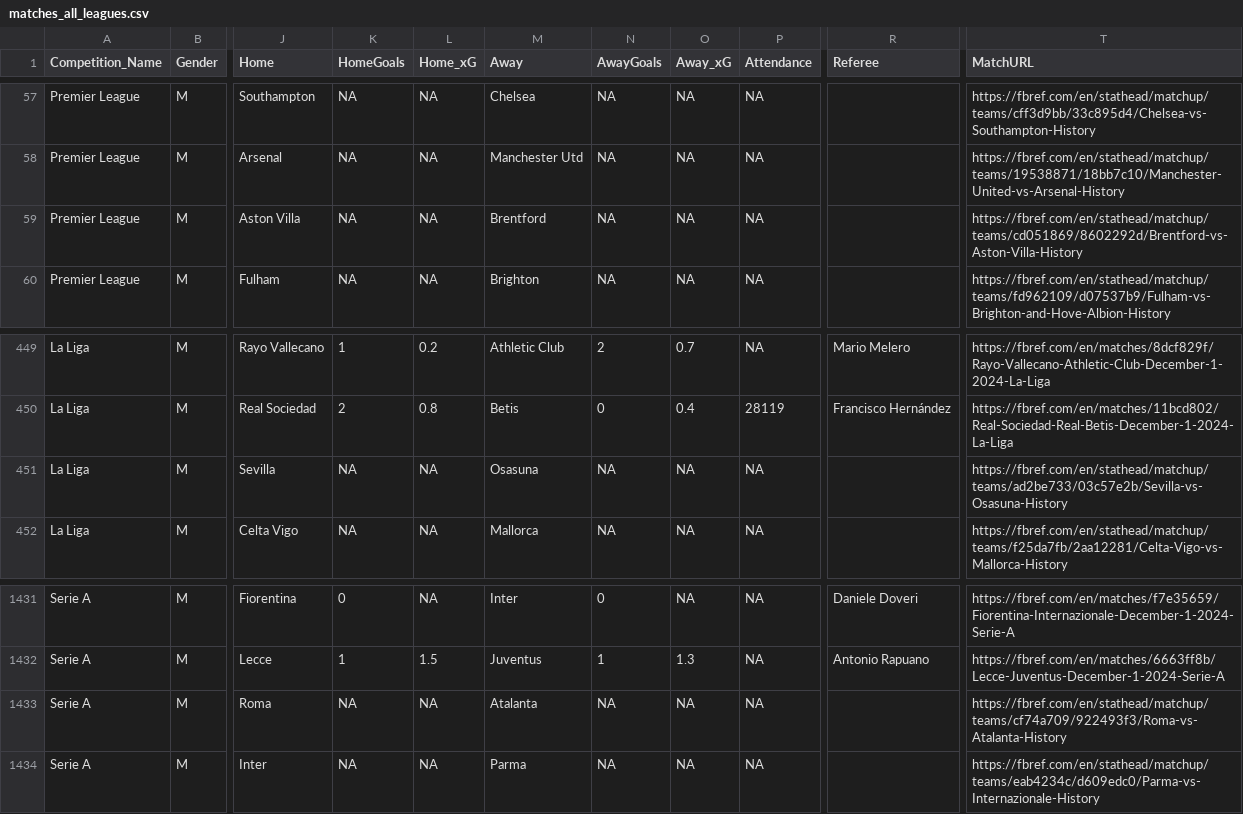
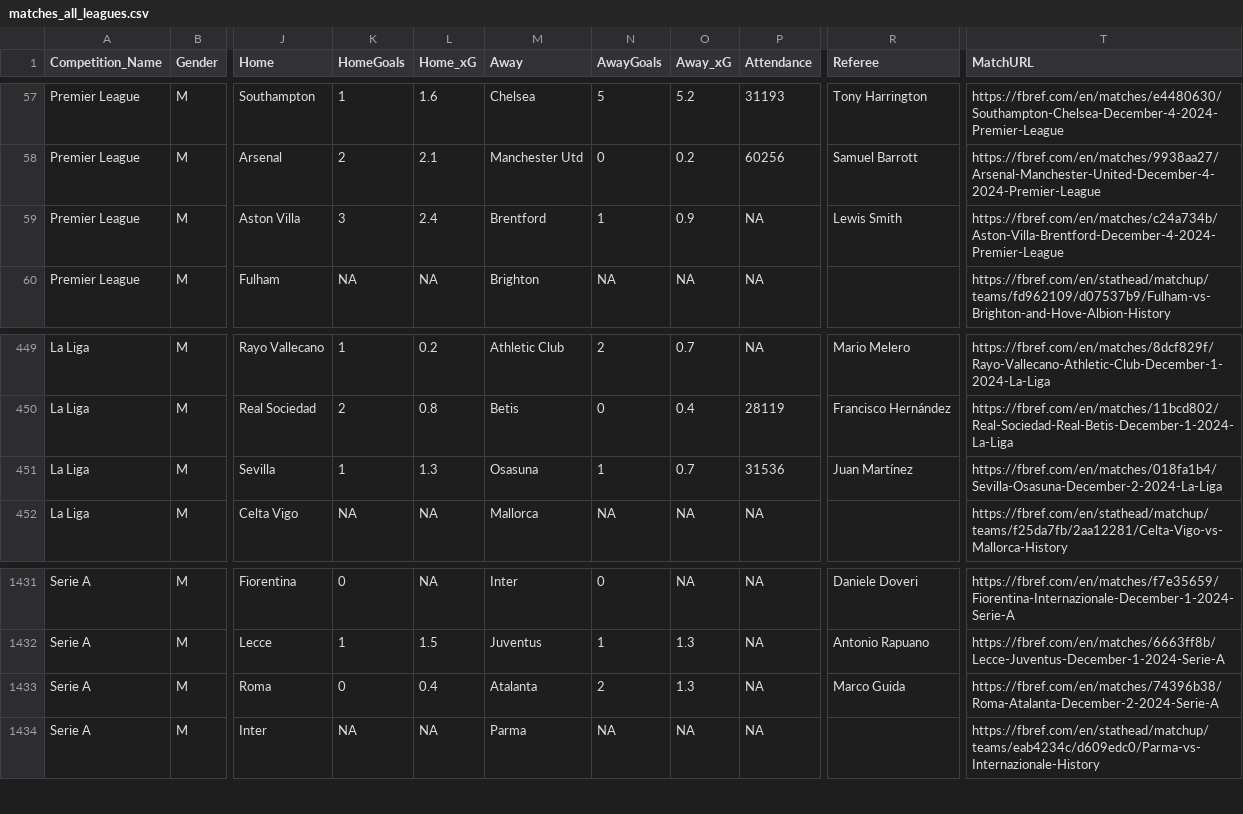
Before and after one commit to steodose/club-elo, a CSV file: matches_all_leagues.csv, drawn as a sheet; only a part is shown, gaps mark what is left out; the diff covers the shown part only; the diff names each change by its address in the sheet, - before the commit and + after, or states it on an @@ line.

```diff
--- a/matches_all_leagues.csv
+++ b/matches_all_leagues.csv
-K57 (HomeGoals): NA
+K57 (HomeGoals): 1
-L57 (Home_xG): NA
+L57 (Home_xG): 1.6
-N57 (AwayGoals): NA
+N57 (AwayGoals): 5
-O57 (Away_xG): NA
+O57 (Away_xG): 5.2
-P57 (Attendance): NA
+P57 (Attendance): 31193
-R57 (Referee): (empty)
+R57 (Referee): Tony Harrington
-T57 (MatchURL): https://fbref.com/en/stathead/matchup/teams/cff3d9bb/33c895d4/Chelsea-vs-Southampton-History
+T57 (MatchURL): https://fbref.com/en/matches/e4480630/Southampton-Chelsea-December-4-2024-Premier-League
-K58 (HomeGoals): NA
+K58 (HomeGoals): 2
-L58 (Home_xG): NA
+L58 (Home_xG): 2.1
-N58 (AwayGoals): NA
+N58 (AwayGoals): 0
-O58 (Away_xG): NA
+O58 (Away_xG): 0.2
-P58 (Attendance): NA
+P58 (Attendance): 60256
-R58 (Referee): (empty)
+R58 (Referee): Samuel Barrott
-T58 (MatchURL): https://fbref.com/en/stathead/matchup/teams/19538871/18bb7c10/Manchester-United-vs-Arsenal-History
+T58 (MatchURL): https://fbref.com/en/matches/9938aa27/Arsenal-Manchester-United-December-4-2024-Premier-League
-K59 (HomeGoals): NA
+K59 (HomeGoals): 3
-L59 (Home_xG): NA
+L59 (Home_xG): 2.4
-N59 (AwayGoals): NA
+N59 (AwayGoals): 1
-O59 (Away_xG): NA
+O59 (Away_xG): 0.9
-R59 (Referee): (empty)
+R59 (Referee): Lewis Smith
-T59 (MatchURL): https://fbref.com/en/stathead/matchup/teams/cd051869/8602292d/Brentford-vs-Aston-Villa-History
+T59 (MatchURL): https://fbref.com/en/matches/c24a734b/Aston-Villa-Brentford-December-4-2024-Premier-League
-K451 (HomeGoals): NA
+K451 (HomeGoals): 1
-L451 (Home_xG): NA
+L451 (Home_xG): 1.3
-N451 (AwayGoals): NA
+N451 (AwayGoals): 1
-O451 (Away_xG): NA
+O451 (Away_xG): 0.7
-P451 (Attendance): NA
+P451 (Attendance): 31536
-R451 (Referee): (empty)
+R451 (Referee): Juan Martínez
-T451 (MatchURL): https://fbref.com/en/stathead/matchup/teams/ad2be733/03c57e2b/Sevilla-vs-Osasuna-History
+T451 (MatchURL): https://fbref.com/en/matches/018fa1b4/Sevilla-Osasuna-December-2-2024-La-Liga
-K1433 (HomeGoals): NA
+K1433 (HomeGoals): 0
-L1433 (Home_xG): NA
+L1433 (Home_xG): 0.4
-N1433 (AwayGoals): NA
+N1433 (AwayGoals): 2
-O1433 (Away_xG): NA
+O1433 (Away_xG): 1.3
-R1433 (Referee): (empty)
+R1433 (Referee): Marco Guida
-T1433 (MatchURL): https://fbref.com/en/stathead/matchup/teams/cf74a709/922493f3/Roma-vs-Atalanta-History
+T1433 (MatchURL): https://fbref.com/en/matches/74396b38/Roma-Atalanta-December-2-2024-Serie-A
```
Also changed, not shown: 48 edited cells elsewhere in this file.
